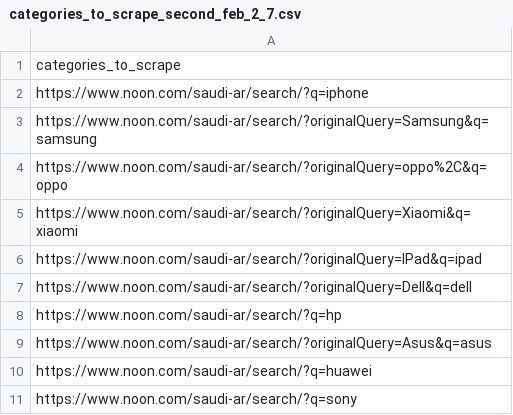
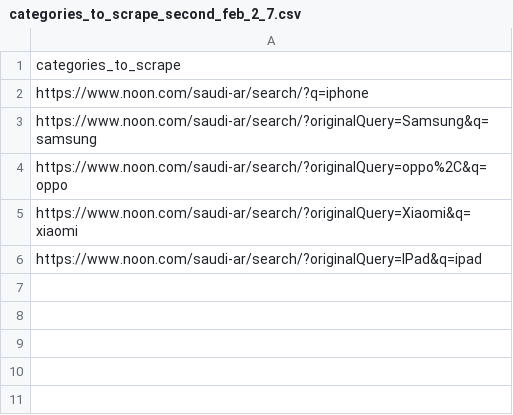
Before and after one commit to Mohamed-Aref-1/noon_arabic_english, a CSV file: config/categories_to_scrape_second_feb_2_7.csv, drawn as a sheet.

```diff
--- a/config/categories_to_scrape_second_feb_2_7.csv
+++ b/config/categories_to_scrape_second_feb_2_7.csv
@@ -6,6 +6 @@
 "https://www.noon.com/saudi-ar/search/?originalQuery=IPad&q=ipad"
-"https://www.noon.com/saudi-ar/search/?originalQuery=Dell&q=dell"
-"https://www.noon.com/saudi-ar/search/?q=hp"
-"https://www.noon.com/saudi-ar/search/?originalQuery=Asus&q=asus"
-"https://www.noon.com/saudi-ar/search/?q=huawei"
-"https://www.noon.com/saudi-ar/search/?q=sony"
```
Also changed, not shown: 1 other file.
